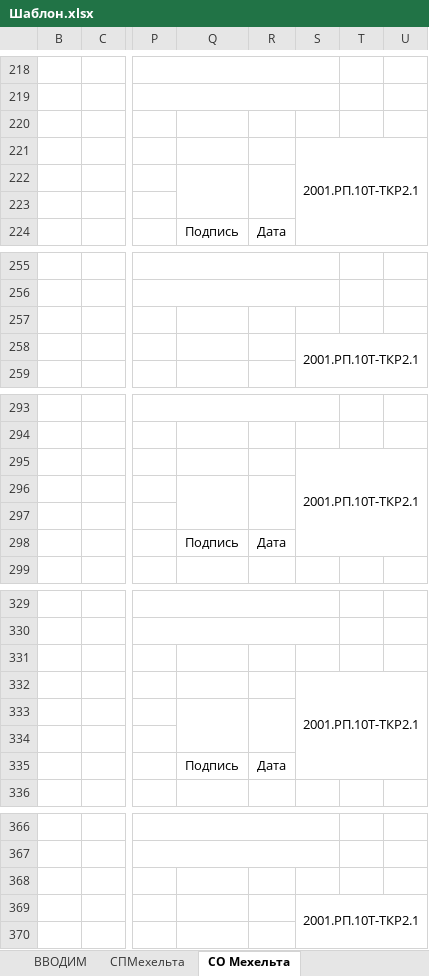
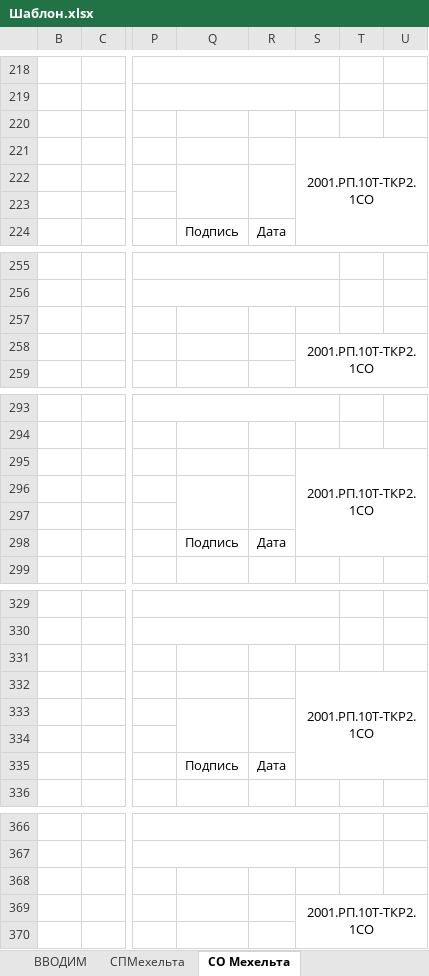
Before and after one commit to mrd441/DevicesSpecification, an Excel workbook: Шаблон.xlsx, sheet СО Мехельта, drawn as a sheet; only a part is shown, gaps mark what is left out; values as stored, in another font and other column widths than the file's, no borders; charts and pictures and conditional formats not drawn; the diff covers the shown part only; the diff names each change by its address in the sheet, - before the commit and + after, or states it on an @@ line.

```diff
--- a/Шаблон.xlsx (sheet СО Мехельта)
+++ b/Шаблон.xlsx (sheet СО Мехельта)
-S221: 2001.РП.10Т-ТКР2.1
+S221: 2001.РП.10Т-ТКР2.1СО
-S258: 2001.РП.10Т-ТКР2.1
+S258: 2001.РП.10Т-ТКР2.1СО
-S295: 2001.РП.10Т-ТКР2.1
+S295: 2001.РП.10Т-ТКР2.1СО
-S332: 2001.РП.10Т-ТКР2.1
+S332: 2001.РП.10Т-ТКР2.1СО
-S369: 2001.РП.10Т-ТКР2.1
+S369: 2001.РП.10Т-ТКР2.1СО
```
Also changed, not shown: 24 edited cells elsewhere in this sheet, charts or pictures, 11 other files.
